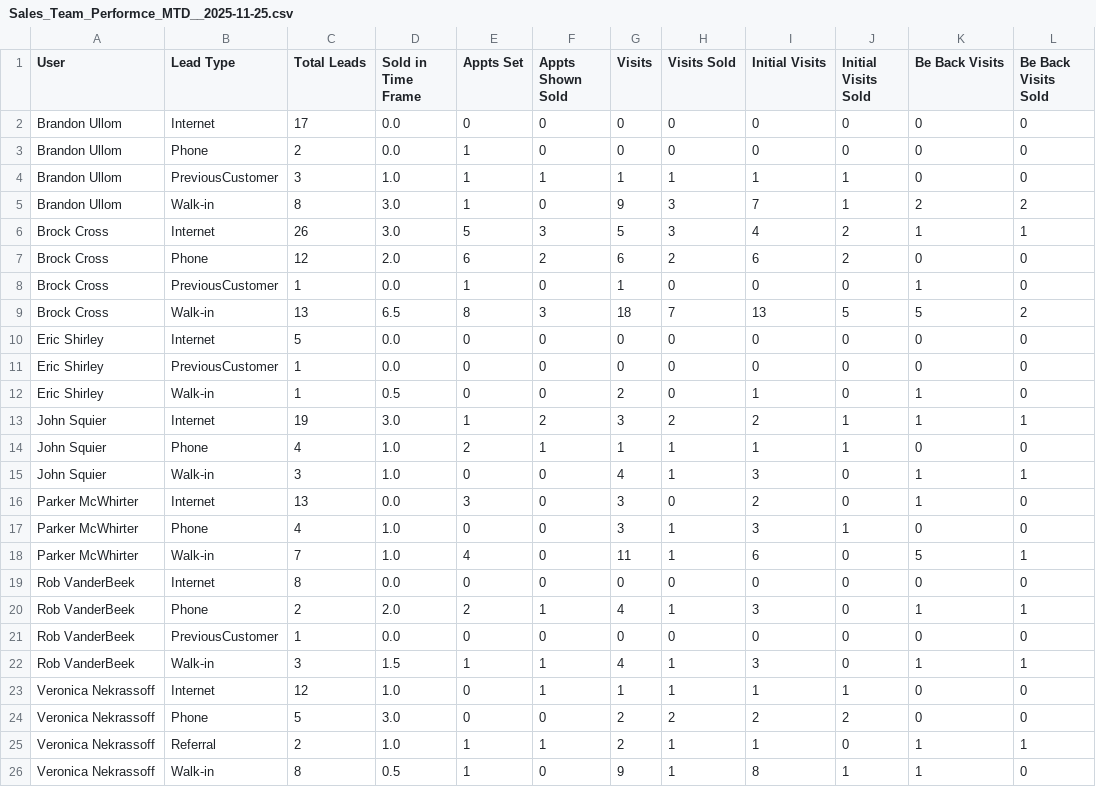
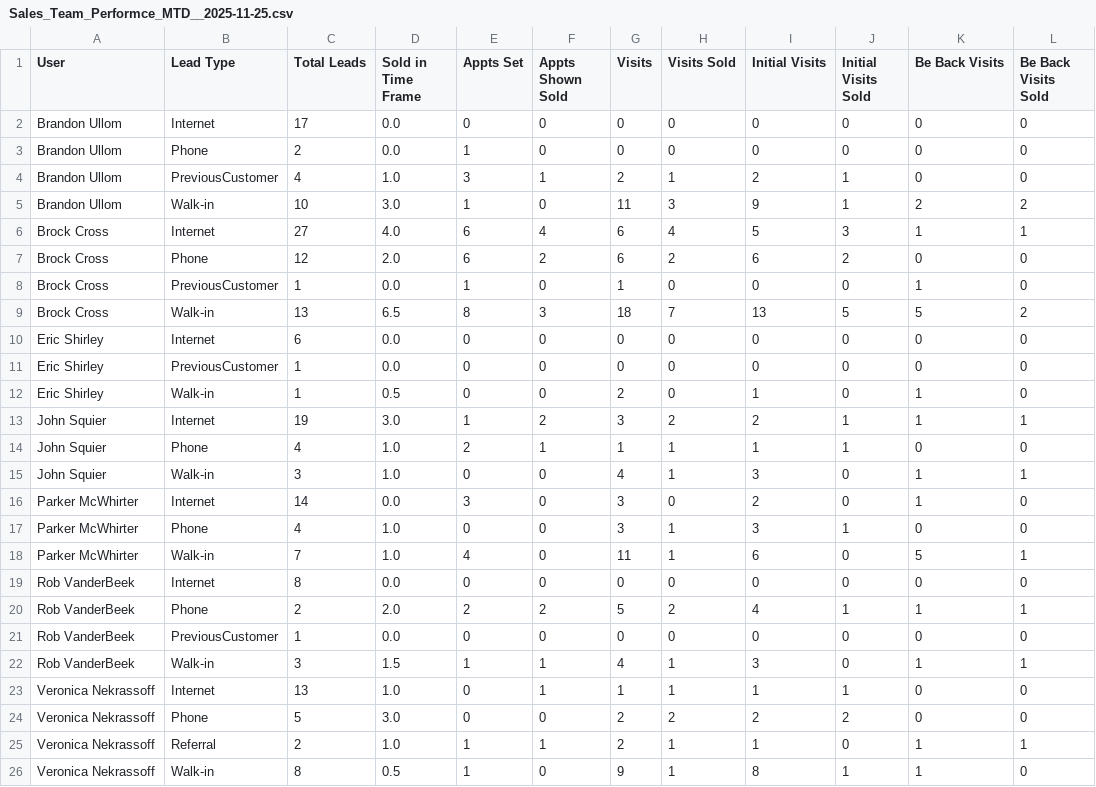
Before and after one commit to BabakRosewater/Sales_Team_Performce, a CSV file: Sales_Team_Performce_MTD__2025-11-25.csv, drawn as a sheet.

Commit message:
Add files via upload

```diff
--- a/Sales_Team_Performce_MTD__2025-11-25.csv
+++ b/Sales_Team_Performce_MTD__2025-11-25.csv
@@ -3,5 +3,5 @@
 "Brandon Ullom","Phone","2","0.0","1","0","0","0","0","0","0","0"
-"Brandon Ullom","PreviousCustomer","3","1.0","1","1","1","1","1","1","0","0"
-"Brandon Ullom","Walk-in","8","3.0","1","0","9","3","7","1","2","2"
-"Brock Cross","Internet","26","3.0","5","3","5","3","4","2","1","1"
+"Brandon Ullom","PreviousCustomer","4","1.0","3","1","2","1","2","1","0","0"
+"Brandon Ullom","Walk-in","10","3.0","1","0","11","3","9","1","2","2"
+"Brock Cross","Internet","27","4.0","6","4","6","4","5","3","1","1"
 "Brock Cross","Phone","12","2.0","6","2","6","2","6","2","0","0"
@@ -9,3 +9,3 @@
 "Brock Cross","Walk-in","13","6.5","8","3","18","7","13","5","5","2"
-"Eric Shirley","Internet","5","0.0","0","0","0","0","0","0","0","0"
+"Eric Shirley","Internet","6","0.0","0","0","0","0","0","0","0","0"
 "Eric Shirley","PreviousCustomer","1","0.0","0","0","0","0","0","0","0","0"
@@ -15,3 +15,3 @@
 "John Squier","Walk-in","3","1.0","0","0","4","1","3","0","1","1"
-"Parker McWhirter","Internet","13","0.0","3","0","3","0","2","0","1","0"
+"Parker McWhirter","Internet","14","0.0","3","0","3","0","2","0","1","0"
 "Parker McWhirter","Phone","4","1.0","0","0","3","1","3","1","0","0"
@@ -19,6 +19,6 @@
 "Rob VanderBeek","Internet","8","0.0","0","0","0","0","0","0","0","0"
-"Rob VanderBeek","Phone","2","2.0","2","1","4","1","3","0","1","1"
+"Rob VanderBeek","Phone","2","2.0","2","2","5","2","4","1","1","1"
 "Rob VanderBeek","PreviousCustomer","1","0.0","0","0","0","0","0","0","0","0"
 "Rob VanderBeek","Walk-in","3","1.5","1","1","4","1","3","0","1","1"
-"Veronica Nekrassoff","Internet","12","1.0","0","1","1","1","1","1","0","0"
+"Veronica Nekrassoff","Internet","13","1.0","0","1","1","1","1","1","0","0"
 "Veronica Nekrassoff","Phone","5","3.0","0","0","2","2","2","2","0","0"
```
